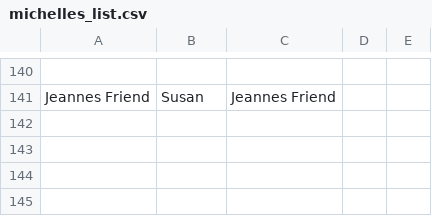
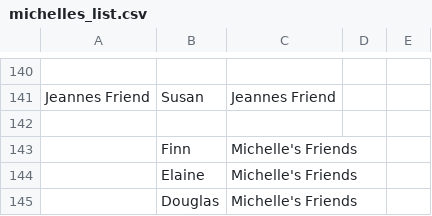
Before and after one commit to coryrmathis/mathbone_wedding, a CSV file: csv/michelles_list.csv, drawn as a sheet; only a part is shown, gaps mark what is left out; the diff names each change by its address in the sheet, - before the commit and + after, or states it on an @@ line.

```diff
--- a/csv/michelles_list.csv
+++ b/csv/michelles_list.csv
+row 142: (empty)
+row 143:  | Finn | Michelle's Friends
+row 144:  | Elaine | Michelle's Friends
+row 145:  | Douglas | Michelle's Friends
```
Also changed, not shown: csv/corys_list.csv, 24 other files.
